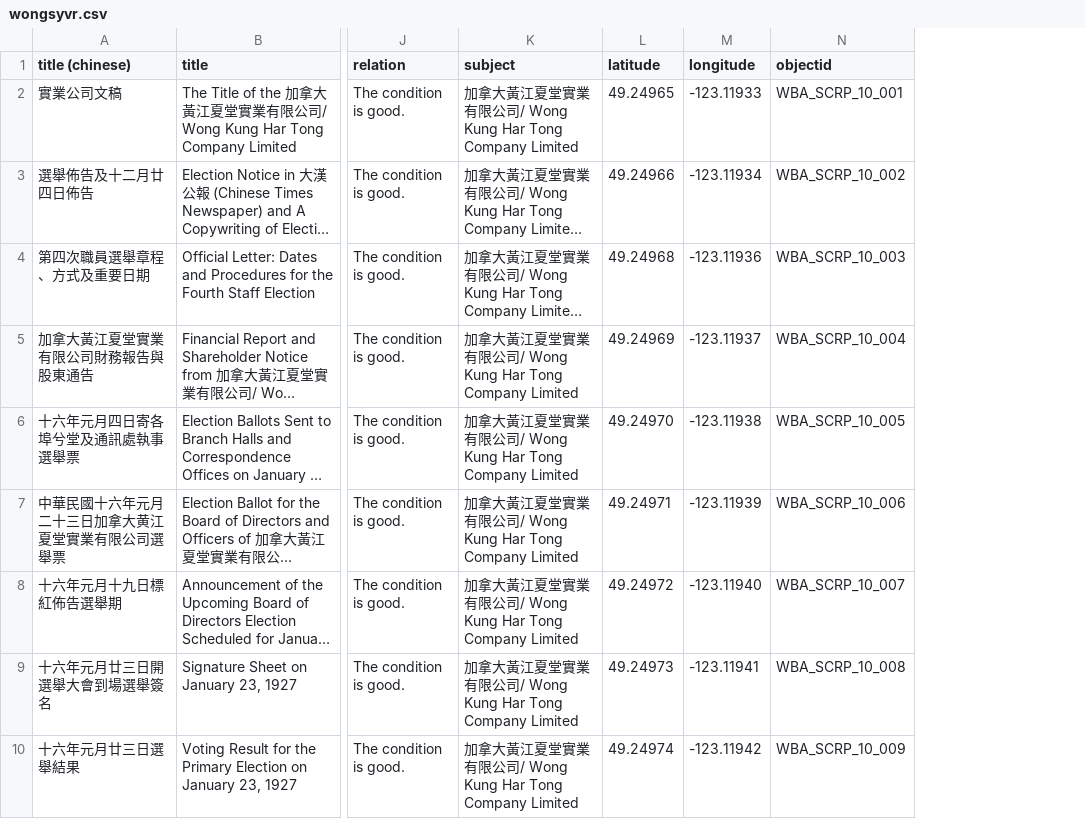
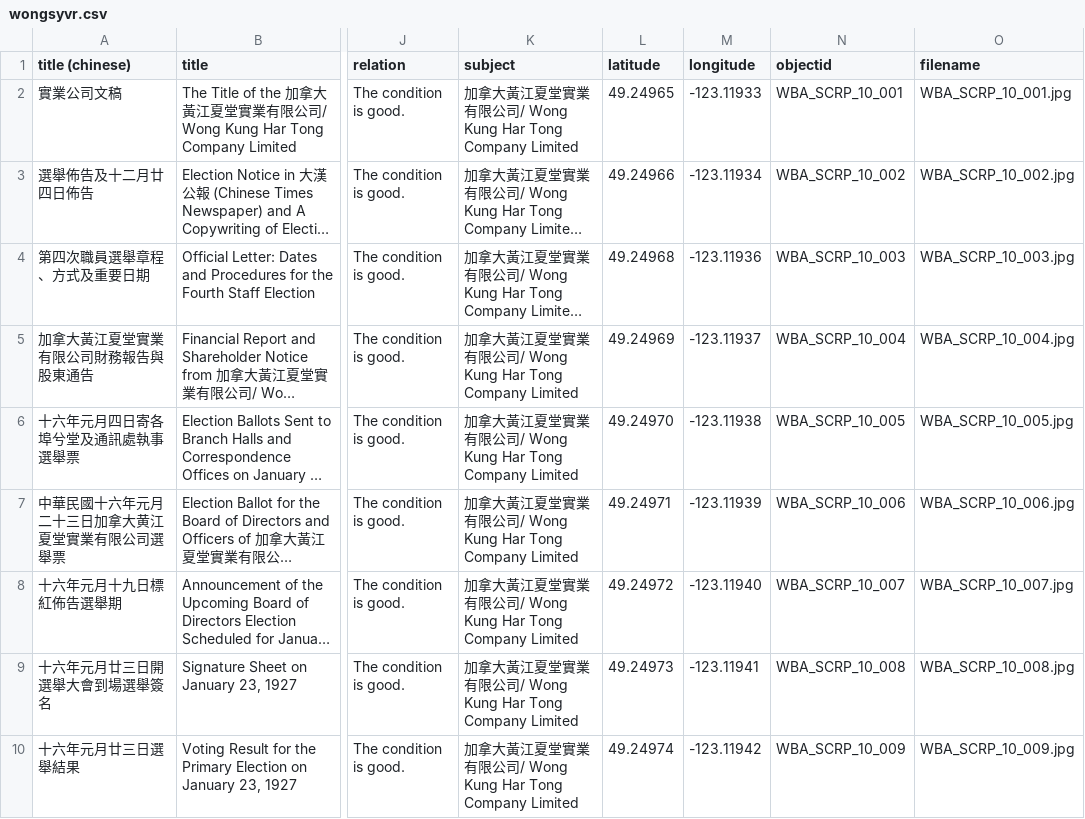
Before and after one commit to philipUBC/Wong-s-Benevolent-Association, a CSV file: _data/wongsyvr.csv, drawn as a sheet; only a part is shown, gaps mark what is left out; long unchanged cells end in …; the diff names each change by its address in the sheet, - before the commit and + after, or states it on an @@ line.

Commit message:
Add files via upload

```diff
--- a/_data/wongsyvr.csv
+++ b/_data/wongsyvr.csv
+column O (filename), rows 2-10: WBA_SCRP_10_001.jpg | WBA_SCRP_10_002.jpg | WBA_SCRP_10_003.jpg | WBA_SCRP_10_004.jpg | WBA_SCRP_10_005.jpg | WBA_SCRP_10_006.jpg | WBA_SCRP_10_007.jpg | WBA_SCRP_10_008.jpg | WBA_SCRP_10_009.jpg
```
